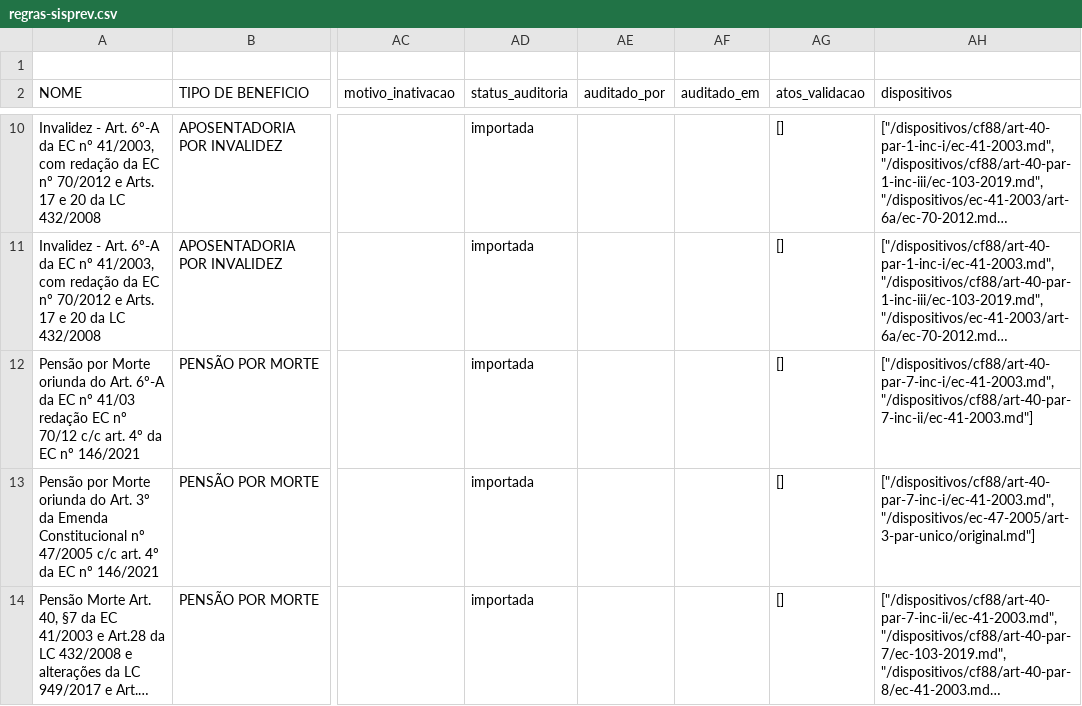
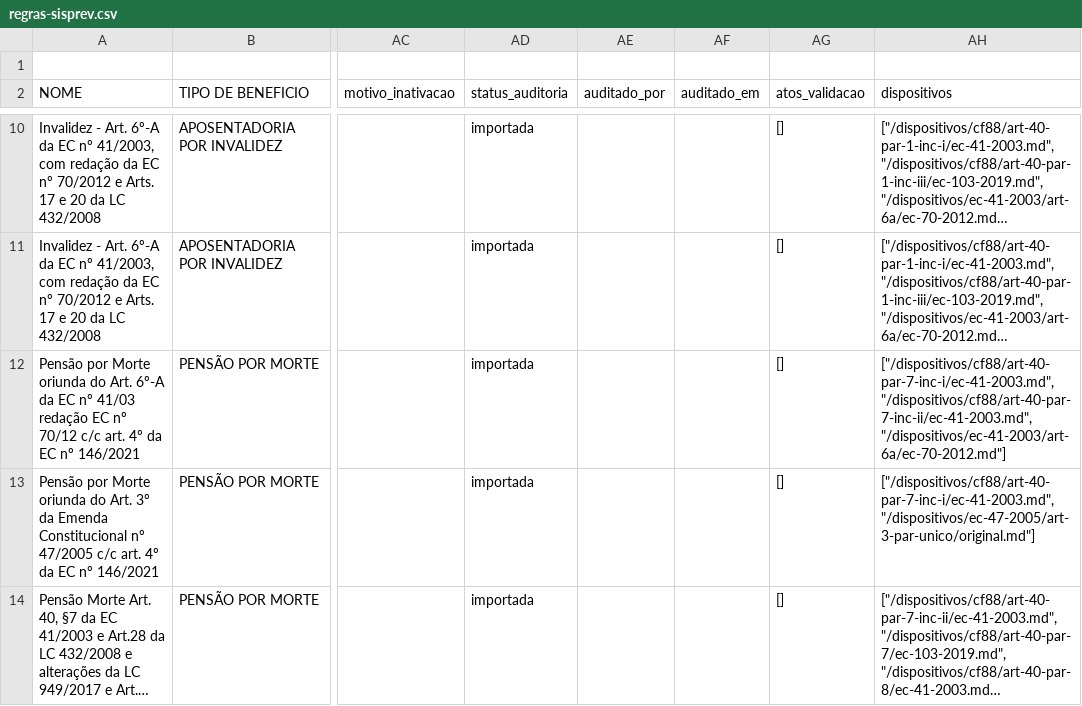
Before and after one commit to franklinbaldo/sisprev, a CSV file: data/regras-sisprev.csv, drawn as a sheet; only a part is shown, gaps mark what is left out; long unchanged cells end in …; the diff names each change by its address in the sheet, - before the commit and + after, or states it on an @@ line.

Commit message:
feat(P3): adiciona transcricoes da LCE 504/2009, novos dispositivos e atualiza achado-0012

```diff
--- a/data/regras-sisprev.csv
+++ b/data/regras-sisprev.csv
-AH12 (dispositivos): ["/dispositivos/cf88/art-40-par-7-inc-i/ec-41-2003.md", "/dispositivos/cf88/art-40-par-7-inc-ii/ec-41-2003.md"]
+AH12 (dispositivos): ["/dispositivos/cf88/art-40-par-7-inc-i/ec-41-2003.md", "/dispositivos/cf88/art-40-par-7-inc-ii/ec-41-2003.md", "/dispositivos/ec-41-2003/art-6a/ec-70-2012.md"]
```
Also changed, not shown: 17 other files.
